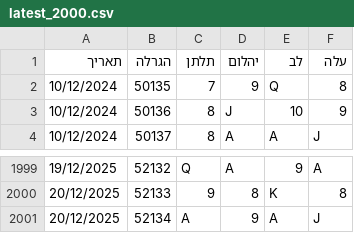
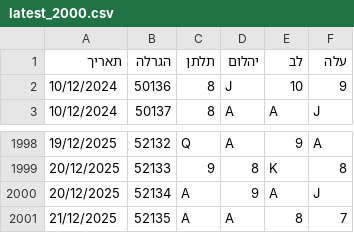
Before and after one commit to laly100/chance-feed, a CSV file: mini/latest_2000.csv, drawn as a sheet; only a part is shown, gaps mark what is left out; removed rows and columns are numbered as before the commit, all else as after; the diff names each change by its address in the sheet, - before the commit and + after, or states it on an @@ line.

```diff
--- a/mini/latest_2000.csv
+++ b/mini/latest_2000.csv
-row 2: 10/12/2024 | 50135 | 7 | 9 | Q | 8
+row 2001: 21/12/2025 | 52135 | A | A | 8 | 7
```
Also changed, not shown: chance0.csv, mini/latest_1000.csv, 2 other files.
